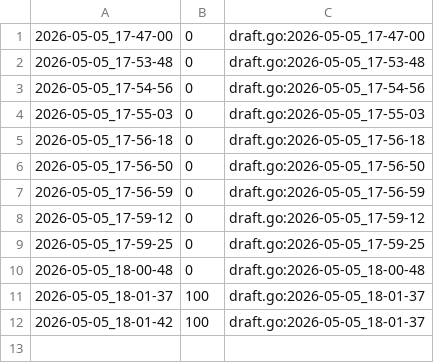
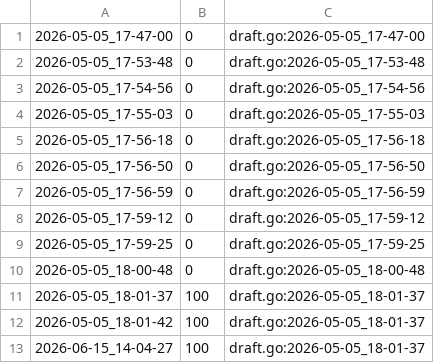
Before and after one commit to qxcode-course/fup-dd-playground-arthuzzz, a CSV file: .tko/track/fup@esconde/track.csv, drawn as a sheet; the diff names each change by its address in the sheet, - before the commit and + after, or states it on an @@ line.

```diff
--- a/.tko/track/fup@esconde/track.csv
+++ b/.tko/track/fup@esconde/track.csv
+row 13: 2026-06-15_14-04-27 | 100 | draft.go:2026-05-05_18-01-37
```
Also changed, not shown: 56 other files.
